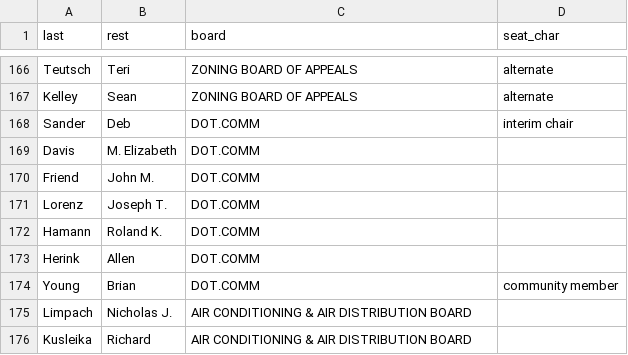
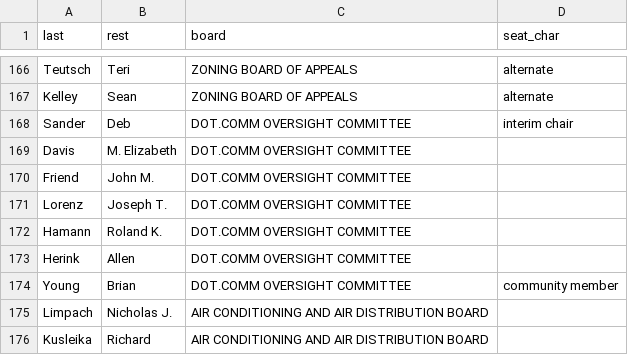
Before and after one commit to opennebraska/api-localboards-org, a TSV file: db/human_data_entry/omaha-boards - people.tsv, drawn as a sheet; only a part is shown, gaps mark what is left out.

```diff
--- a/db/human_data_entry/omaha-boards - people.tsv
+++ b/db/human_data_entry/omaha-boards - people.tsv
@@ -167,10 +167,10 @@ Teutsch	Teri	ZONING BOARD OF APPEALS	alternate
 Kelley	Sean	ZONING BOARD OF APPEALS	alternate
-Sander	Deb	DOT.COMM	interim chair
-Davis	M. Elizabeth	DOT.COMM	
-Friend	John M.	DOT.COMM	
-Lorenz	Joseph T.	DOT.COMM	
-Hamann	Roland K.	DOT.COMM	
-Herink	Allen	DOT.COMM	
-Young	Brian	DOT.COMM	community member
-Limpach	Nicholas J.	AIR CONDITIONING & AIR DISTRIBUTION BOARD	
-Kusleika	Richard	AIR CONDITIONING & AIR DISTRIBUTION BOARD	
+Sander	Deb	DOT.COMM OVERSIGHT COMMITTEE 	interim chair
+Davis	M. Elizabeth	DOT.COMM OVERSIGHT COMMITTEE 	
+Friend	John M.	DOT.COMM OVERSIGHT COMMITTEE 	
+Lorenz	Joseph T.	DOT.COMM OVERSIGHT COMMITTEE 	
+Hamann	Roland K.	DOT.COMM OVERSIGHT COMMITTEE 	
+Herink	Allen	DOT.COMM OVERSIGHT COMMITTEE 	
+Young	Brian	DOT.COMM OVERSIGHT COMMITTEE 	community member
+Limpach	Nicholas J.	AIR CONDITIONING AND AIR DISTRIBUTION BOARD	
+Kusleika	Richard	AIR CONDITIONING AND AIR DISTRIBUTION BOARD	
```
Also changed, not shown: db/human_data_entry/omaha-boards - boards.tsv, 1 other file.
